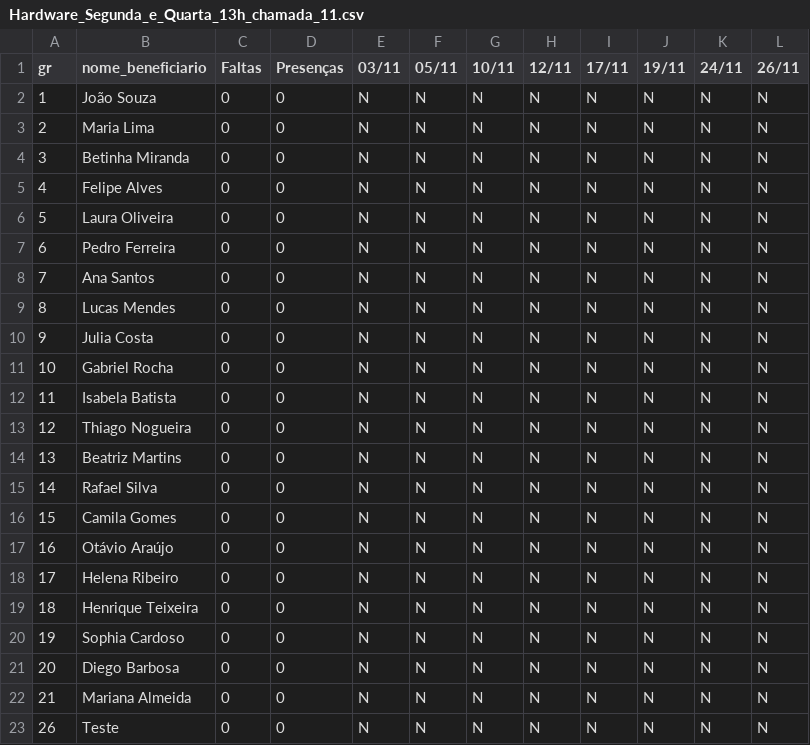
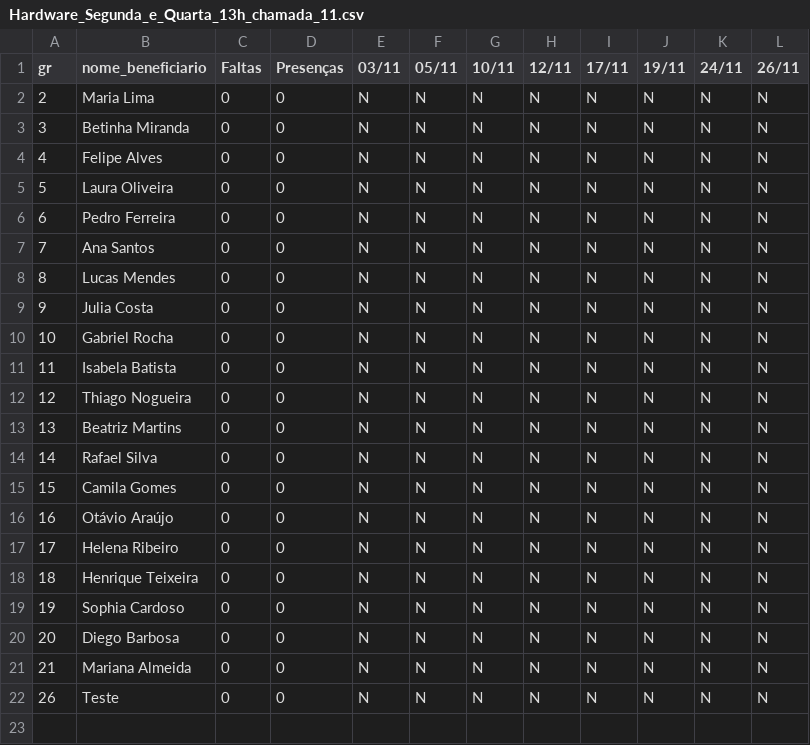
Before and after one commit to MirandaDataScience/MSA, a CSV file: Hardware_Segunda_e_Quarta_13h_chamada_11.csv, drawn as a sheet; the diff names each change by its address in the sheet, - before the commit and + after, or states it on an @@ line.

```diff
--- a/Hardware_Segunda_e_Quarta_13h_chamada_11.csv
+++ b/Hardware_Segunda_e_Quarta_13h_chamada_11.csv
-row 2: 1 | João Souza | 0 | 0 | N | N | N | N | N | N | N | N
```
Also changed, not shown: 4 other files.
